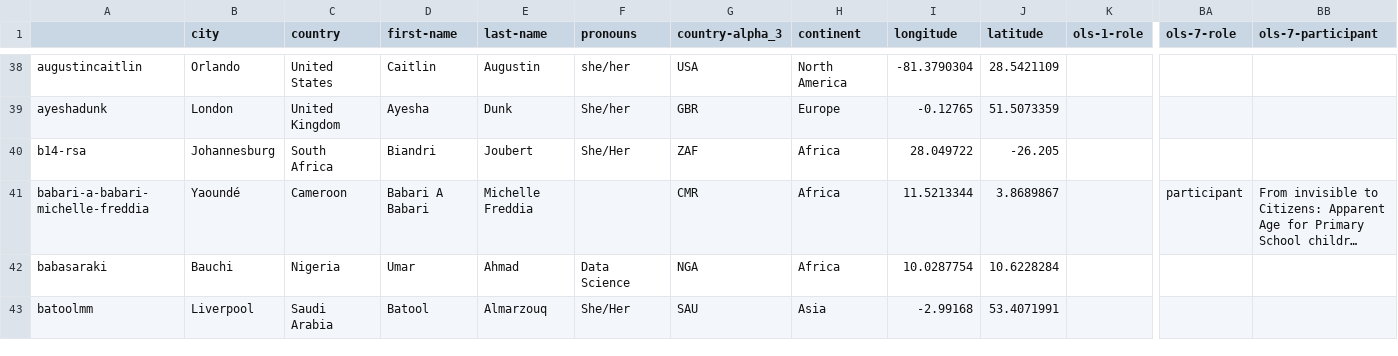
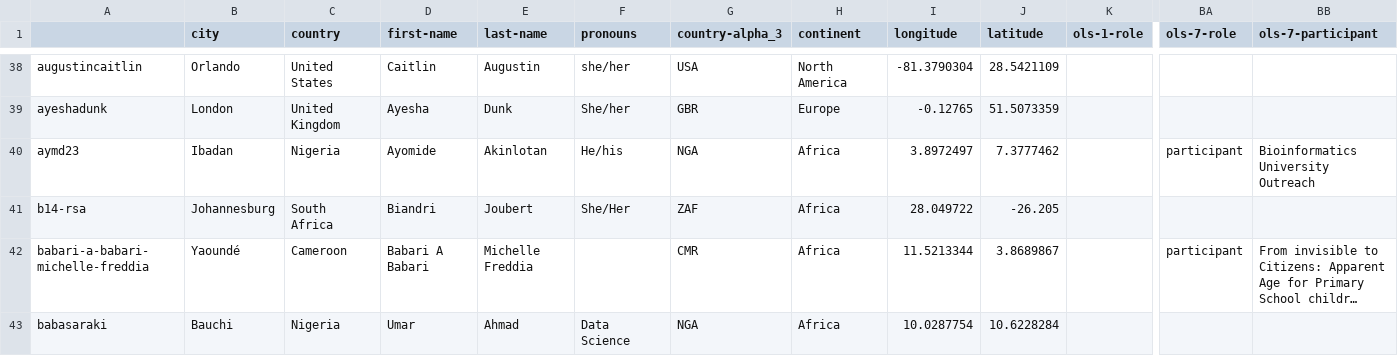
Before and after one commit to open-life-science/ols-stats, a CSV file: data/people.csv, drawn as a sheet; only a part is shown, gaps mark what is left out; the shorter side is filled out with more unchanged rows; long unchanged cells end in …; rows hold the shown columns only; the diff covers the shown part only; the diff names each change by its address in the sheet, - before the commit and + after, or states it on an @@ line.

```diff
--- a/data/people.csv
+++ b/data/people.csv
+row 40: aymd23 | Ibadan | Nigeria | Ayomide | Akinlotan | He/his | NGA | Africa | 3.8972497 | 7.3777462 |  | participant | Bioinformatics University Outreach
```
Also changed, not shown: 1 added row and 8 edited cells elsewhere in this file, data/people_per_cohort.csv, data/projects.csv, 8 other files.
